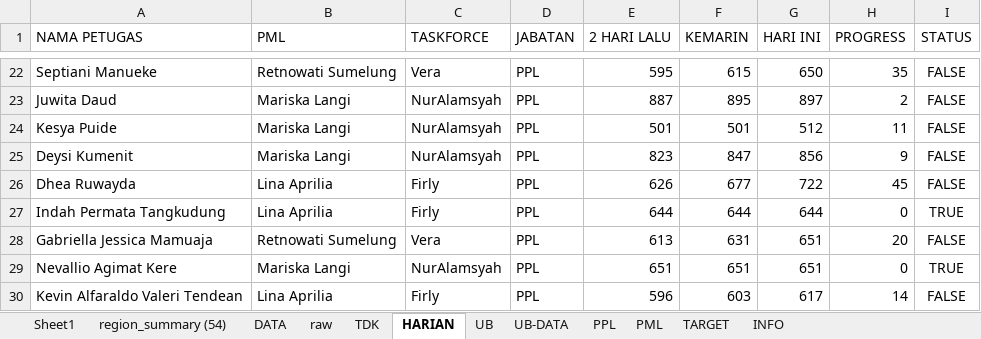
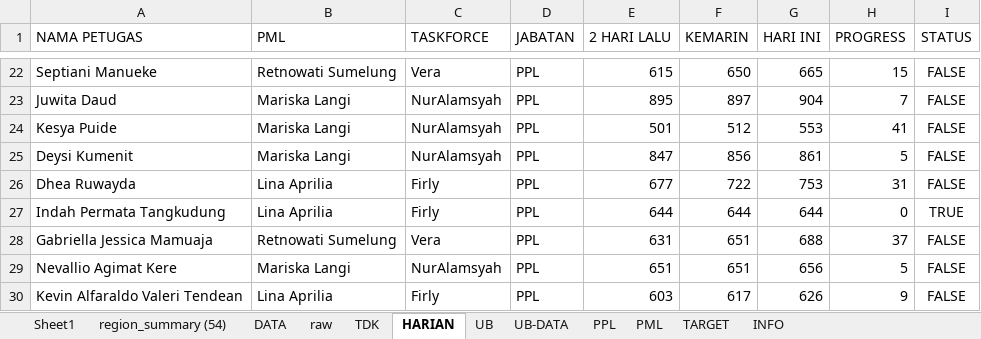
Before and after one commit to gaberielmanalu931/dashboard-petugas, an Excel workbook: mapping_petugas.xlsx, sheet HARIAN, drawn as a sheet; only a part is shown, gaps mark what is left out; values as stored, in another font and other column widths than the file's, no borders; the diff covers the shown part only; the diff names each change by its address in the sheet, - before the commit and + after, or states it on an @@ line.

```diff
--- a/mapping_petugas.xlsx (sheet HARIAN)
+++ b/mapping_petugas.xlsx (sheet HARIAN)
-E22 (2 HARI LALU): 595
+E22 (2 HARI LALU): 615
-F22 (KEMARIN): 615
+F22 (KEMARIN): 650
-G22 (HARI INI): 650
+G22 (HARI INI): 665
-H22 (PROGRESS): 35
+H22 (PROGRESS): 15
-E23 (2 HARI LALU): 887
+E23 (2 HARI LALU): 895
-F23 (KEMARIN): 895
+F23 (KEMARIN): 897
-G23 (HARI INI): 897
+G23 (HARI INI): 904
-H23 (PROGRESS): 2
+H23 (PROGRESS): 7
-F24 (KEMARIN): 501
+F24 (KEMARIN): 512
-G24 (HARI INI): 512
+G24 (HARI INI): 553
-H24 (PROGRESS): 11
+H24 (PROGRESS): 41
-E25 (2 HARI LALU): 823
+E25 (2 HARI LALU): 847
-F25 (KEMARIN): 847
+F25 (KEMARIN): 856
-G25 (HARI INI): 856
+G25 (HARI INI): 861
-H25 (PROGRESS): 9
+H25 (PROGRESS): 5
-E26 (2 HARI LALU): 626
+E26 (2 HARI LALU): 677
-F26 (KEMARIN): 677
+F26 (KEMARIN): 722
-G26 (HARI INI): 722
+G26 (HARI INI): 753
-H26 (PROGRESS): 45
+H26 (PROGRESS): 31
-E28 (2 HARI LALU): 613
+E28 (2 HARI LALU): 631
-F28 (KEMARIN): 631
+F28 (KEMARIN): 651
-G28 (HARI INI): 651
+G28 (HARI INI): 688
-H28 (PROGRESS): 20
+H28 (PROGRESS): 37
-G29 (HARI INI): 651
+G29 (HARI INI): 656
-H29 (PROGRESS): 0
+H29 (PROGRESS): 5
-I29 (STATUS): TRUE
+I29 (STATUS): FALSE
-E30 (2 HARI LALU): 596
+E30 (2 HARI LALU): 603
-F30 (KEMARIN): 603
+F30 (KEMARIN): 617
-G30 (HARI INI): 617
+G30 (HARI INI): 626
-H30 (PROGRESS): 14
+H30 (PROGRESS): 9
```
Also changed, not shown: 512 edited cells elsewhere in this sheet, sheet raw, sheet DATA, sheet PPL, sheet PML, sheet INFO.
